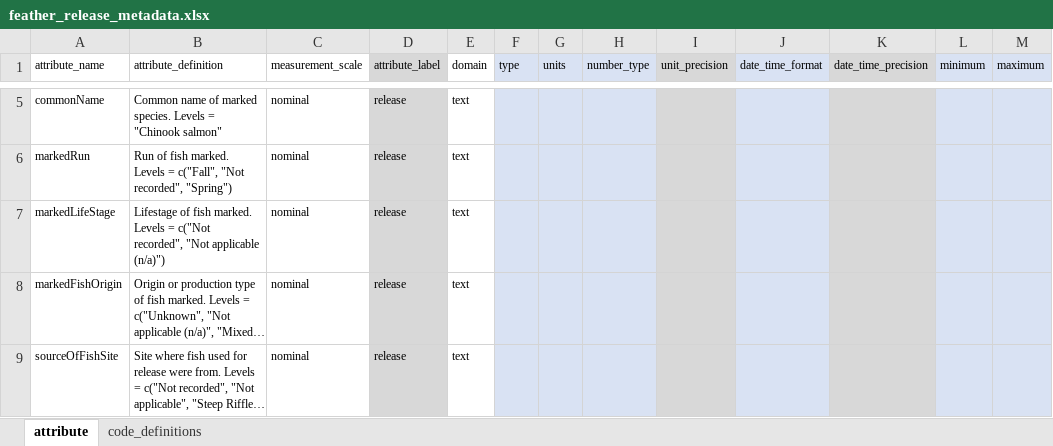
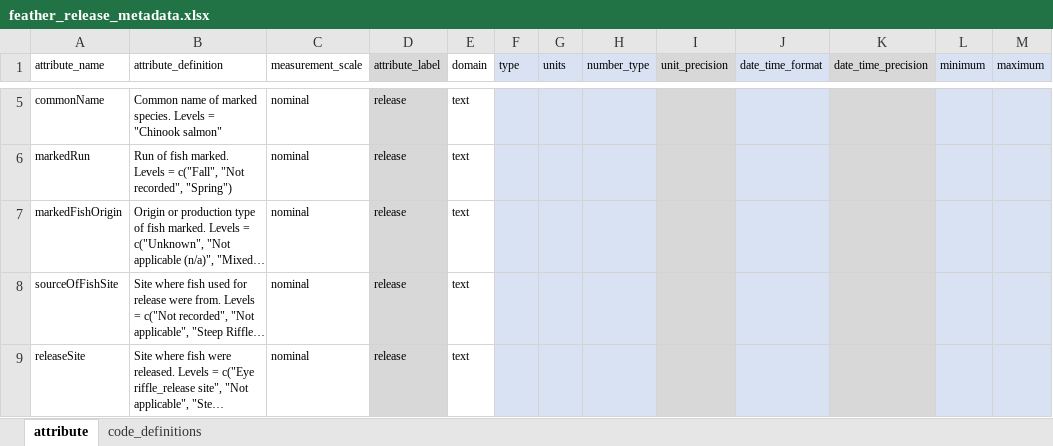
Before and after one commit to SRJPE/jpe-feather-edi, an Excel workbook: data-raw/metadata/feather_release_metadata.xlsx, sheet attribute, drawn as a sheet; only a part is shown, gaps mark what is left out; the shorter side is filled out with more unchanged rows; long unchanged cells end in …; values as stored, in another font and other column widths than the file's, no borders; the diff names each change by its address in the sheet, - before the commit and + after, or states it on an @@ line.

Commit message:
removes marked lifestage

```diff
--- a/data-raw/metadata/feather_release_metadata.xlsx (sheet attribute)
+++ b/data-raw/metadata/feather_release_metadata.xlsx (sheet attribute)
-row 7: markedLifeStage | Lifestage of fish marked. Levels = c("Not recorded", "Not applicable (n/a)") | nominal | release | text
```
Also changed, not shown: 1 other file.
